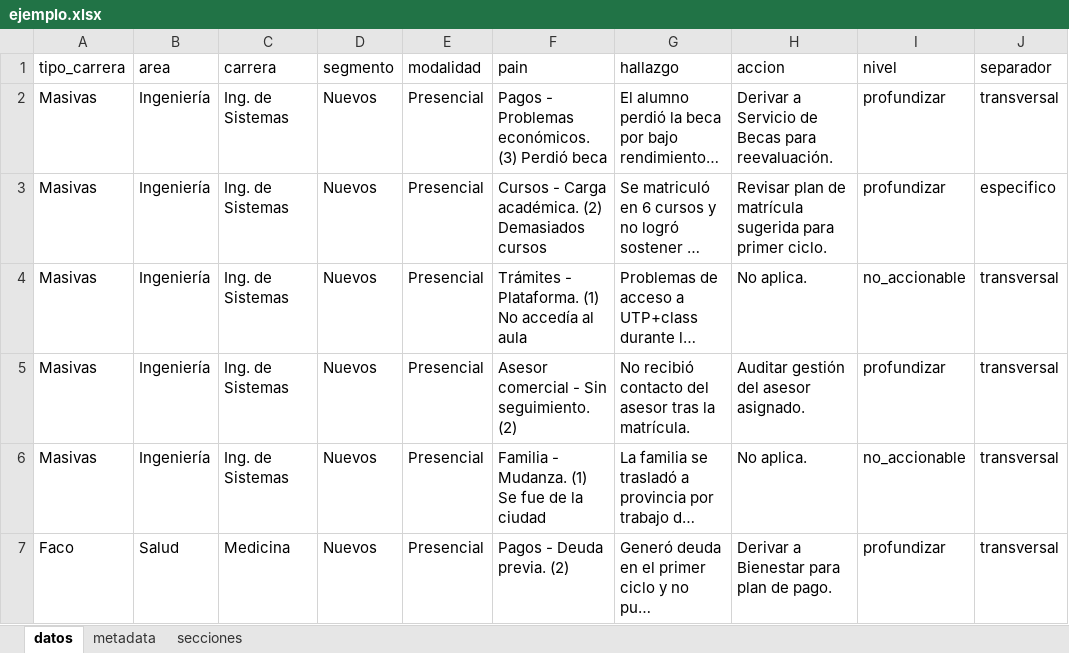
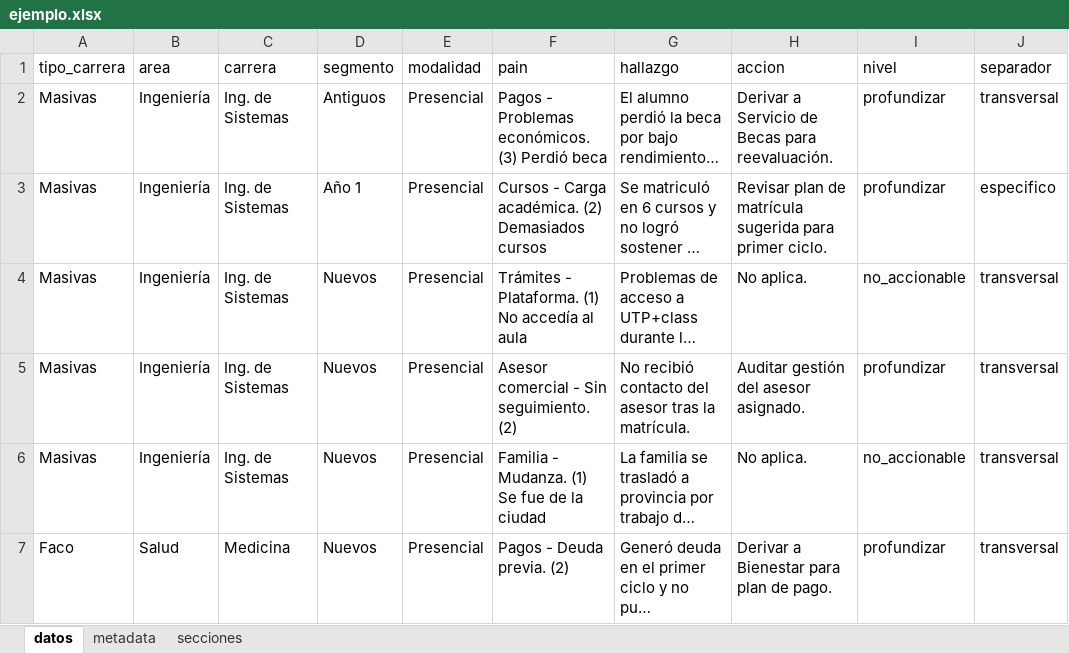
Before and after one commit to Brayan8Ch/AutoPPT, an Excel workbook: ejemplo.xlsx, sheet datos, drawn as a sheet; only a part is shown; long unchanged cells end in …; values as stored, in another font and other column widths than the file's, no borders; the diff names each change by its address in the sheet, - before the commit and + after, or states it on an @@ line.

Commit message:
chore: variar segmentos en ejemplo (Nuevos/Antiguos/Año 1) para Ing. de Sistemas

```diff
--- a/ejemplo.xlsx (sheet datos)
+++ b/ejemplo.xlsx (sheet datos)
-D2 (segmento): Nuevos
+D2 (segmento): Antiguos
-D3 (segmento): Nuevos
+D3 (segmento): Año 1
```
Also changed, not shown: sheet metadata.
